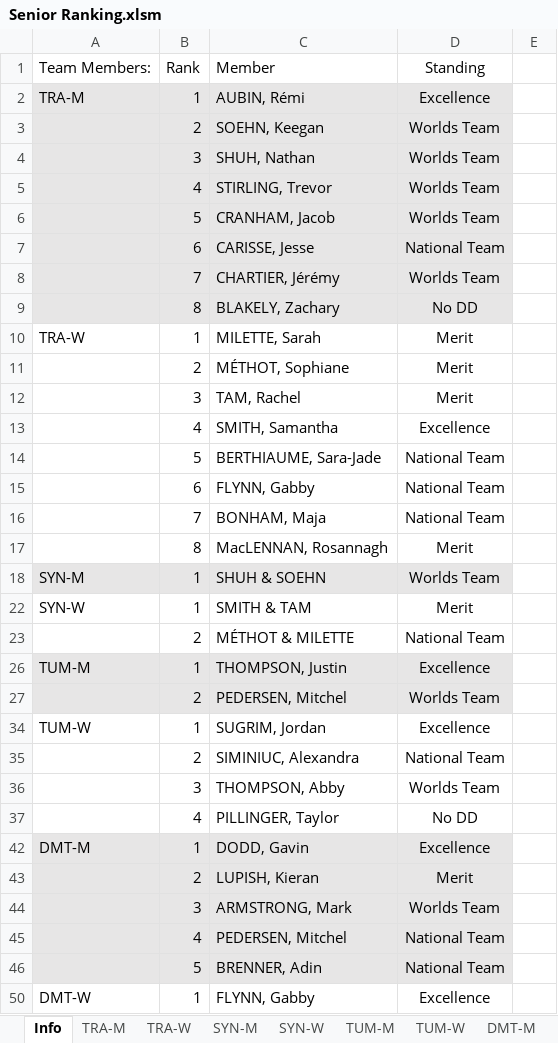
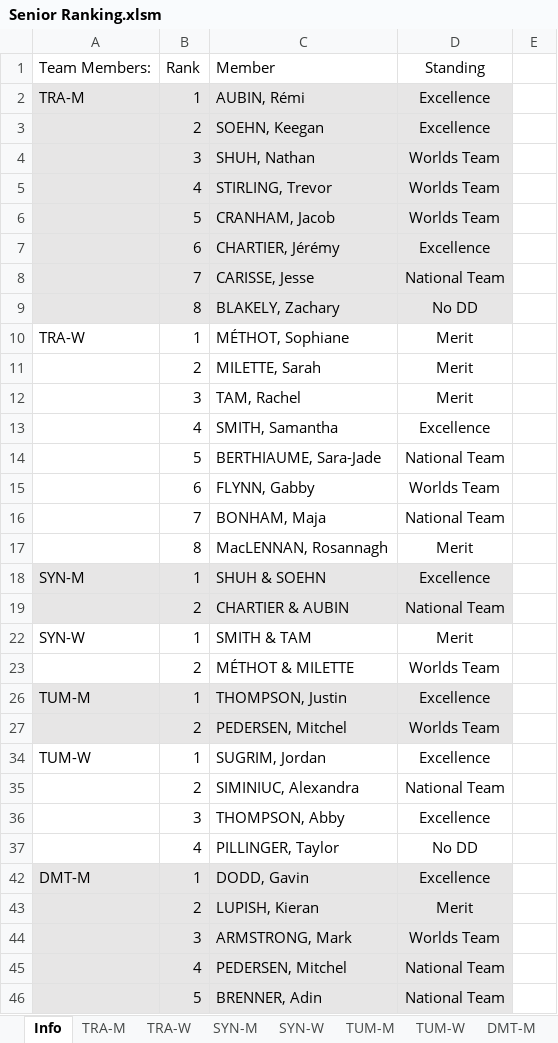
Before and after one commit to trampolinecanada/rankinglists, an Excel workbook: Senior Ranking.xlsm, sheet Info, drawn as a sheet; only a part is shown; the shorter side is filled out with more unchanged rows; values as stored, in another font and other column widths than the file's, no borders; charts and pictures and conditional formats not drawn; 8 other sheets too large or unreadable and not compared; removed rows and columns are numbered as before the commit, all else as after; the diff covers the shown part only; the diff names each change by its address in the sheet, - before the commit and + after, or states it on an @@ line.

Commit message:
World Cup POR, Coimbra Gym Fest, Pan Am Championshipps, World Cup SUI, World Games

```diff
--- a/Senior Ranking.xlsm (sheet Info)
+++ b/Senior Ranking.xlsm (sheet Info)
-D3: Worlds Team
+D3: Excellence
+row 7:  | 6 | CHARTIER, Jérémy | Excellence
-B8: 6
+B8: 7
-row 8:  | 7 | CHARTIER, Jérémy | Worlds Team
-C10: MILETTE, Sarah
+C10: MÉTHOT, Sophiane
-C11: MÉTHOT, Sophiane
+C11: MILETTE, Sarah
-D15: National Team
+D15: Worlds Team
-D18: Worlds Team
+D18: Excellence
+row 19:  | 2 | CHARTIER & AUBIN | National Team
-D23: National Team
+D23: Worlds Team
-D36: Worlds Team
+D36: Excellence
```
Also changed, not shown: 3 added rows and 3 edited cells elsewhere in this sheet, formulas that keep their value, Junior Ranking.xlsm, 2 other files.
